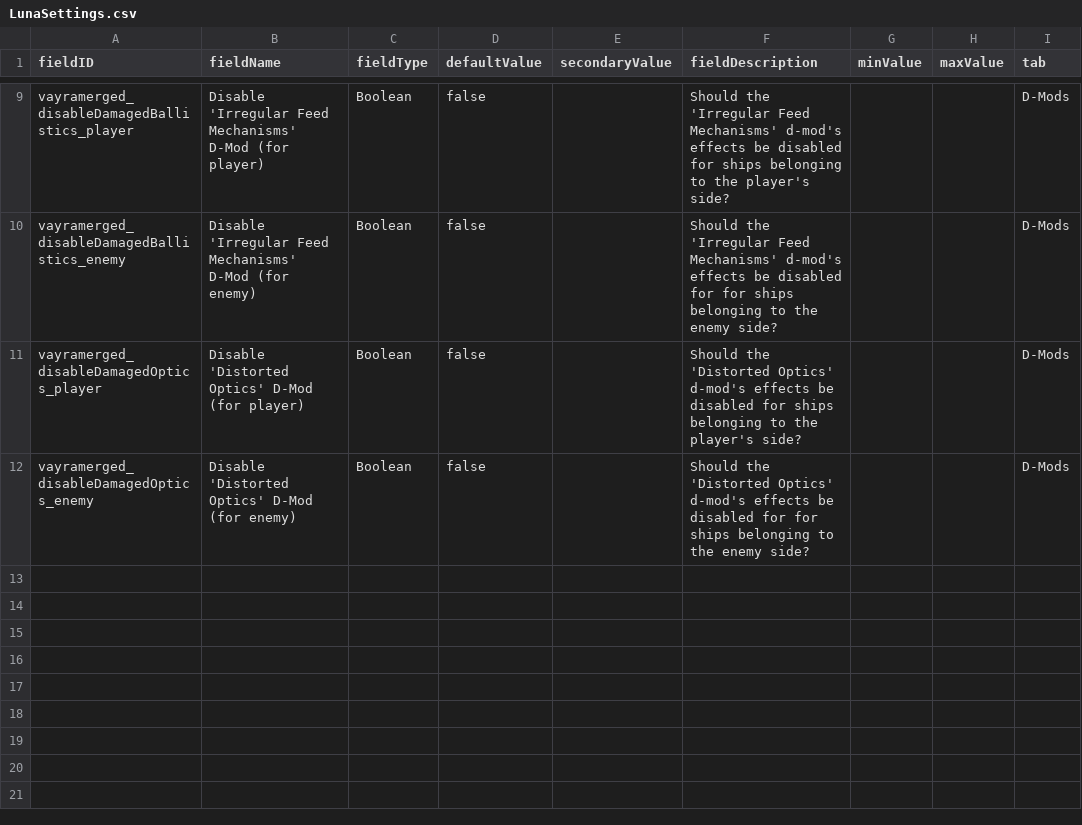
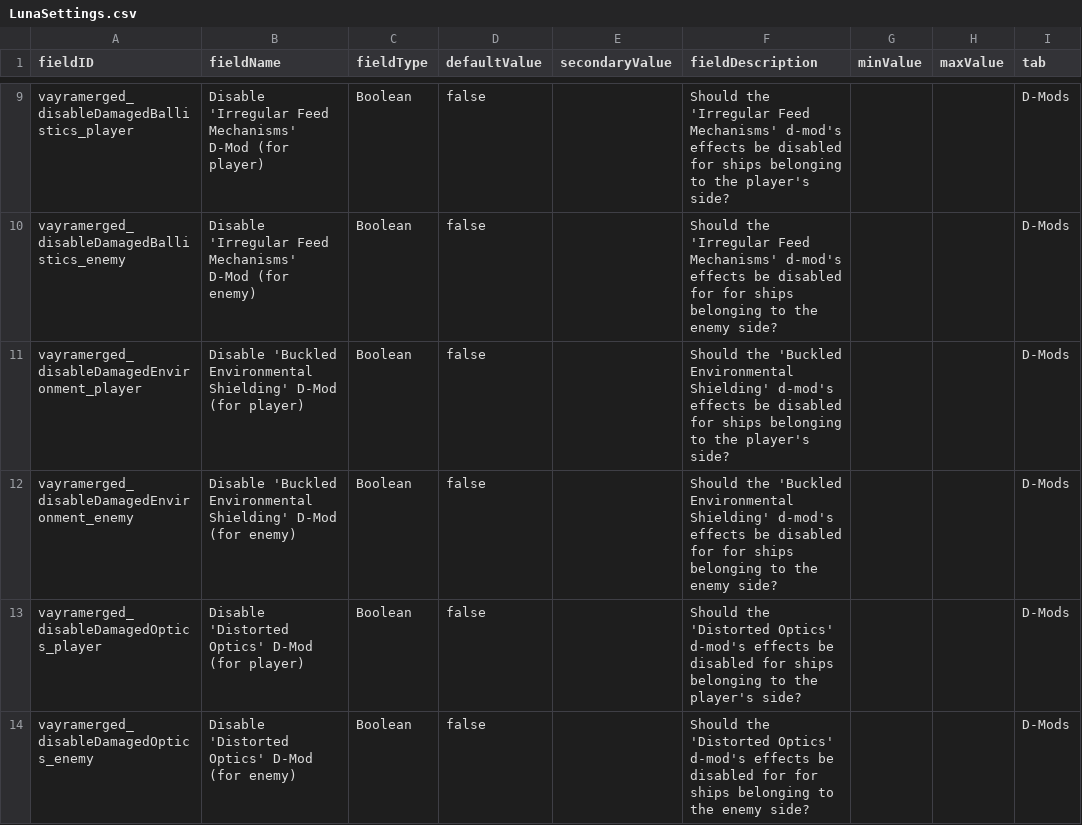
Before and after one commit to RkShaRkz/Starsector-IntelliJ-Template, a CSV file: src/data/config/LunaSettings.csv, drawn as a sheet; only a part is shown, gaps mark what is left out; the diff names each change by its address in the sheet, - before the commit and + after, or states it on an @@ line.

Commit message:
Add LunaSettings to disable DamagedEnvironment for player and enemy
Added two luna settings to toggle "damaged environment" dmod for player or enemy.
Toggling both should completely disable it I guess.

```diff
--- a/src/data/config/LunaSettings.csv
+++ b/src/data/config/LunaSettings.csv
+row 11: vayramerged_disableDamagedEnvironment_player | Disable 'Buckled Environmental Shielding' D-Mod (for player) | Boolean | false |  | Should the 'Buckled Environmental Shielding' d-mod's effects be disabled for ships belonging to the player's side? |  |  | D-Mods
+row 12: vayramerged_disableDamagedEnvironment_enemy | Disable 'Buckled Environmental Shielding' D-Mod (for enemy) | Boolean | false |  | Should the 'Buckled Environmental Shielding' d-mod's effects be disabled for for ships belonging to the enemy side? |  |  | D-Mods
```
Also changed, not shown: 2 other files.
